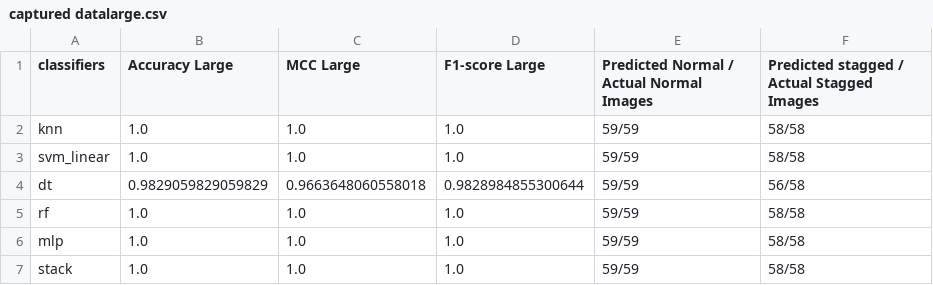
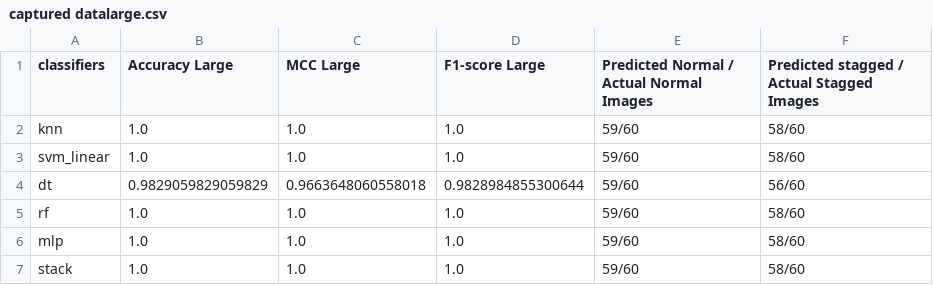
Before and after one commit to kingpunk/Scripts, a CSV file: classifiers/mlp/jupyter Notebook/captured data/dct/captured datalarge.csv, drawn as a sheet.

```diff
--- a/classifiers/mlp/jupyter Notebook/captured data/dct/captured datalarge.csv
+++ b/classifiers/mlp/jupyter Notebook/captured data/dct/captured datalarge.csv
@@ -1,7 +1,7 @@
 classifiers,Accuracy Large,MCC Large,F1-score Large,Predicted Normal / Actual  Normal Images,Predicted stagged / Actual  Stagged Images
-knn,1.0,1.0,1.0,59/59,58/58
-svm_linear,1.0,1.0,1.0,59/59,58/58
-dt,0.9829059829059829,0.9663648060558018,0.9828984855300644,59/59,56/58
-rf,1.0,1.0,1.0,59/59,58/58
-mlp,1.0,1.0,1.0,59/59,58/58
-stack,1.0,1.0,1.0,59/59,58/58
+knn,1.0,1.0,1.0,59/60,58/60
+svm_linear,1.0,1.0,1.0,59/60,58/60
+dt,0.9829059829059829,0.9663648060558018,0.9828984855300644,59/60,56/60
+rf,1.0,1.0,1.0,59/60,58/60
+mlp,1.0,1.0,1.0,59/60,58/60
+stack,1.0,1.0,1.0,59/60,58/60
```
Also changed, not shown: classifiers/mlp/jupyter Notebook/captured data/lsb/captured datalarge.csv, classifiers/mlp/jupyter Notebook/captured data/lsb/captured datamid.csv, 5 other files.
